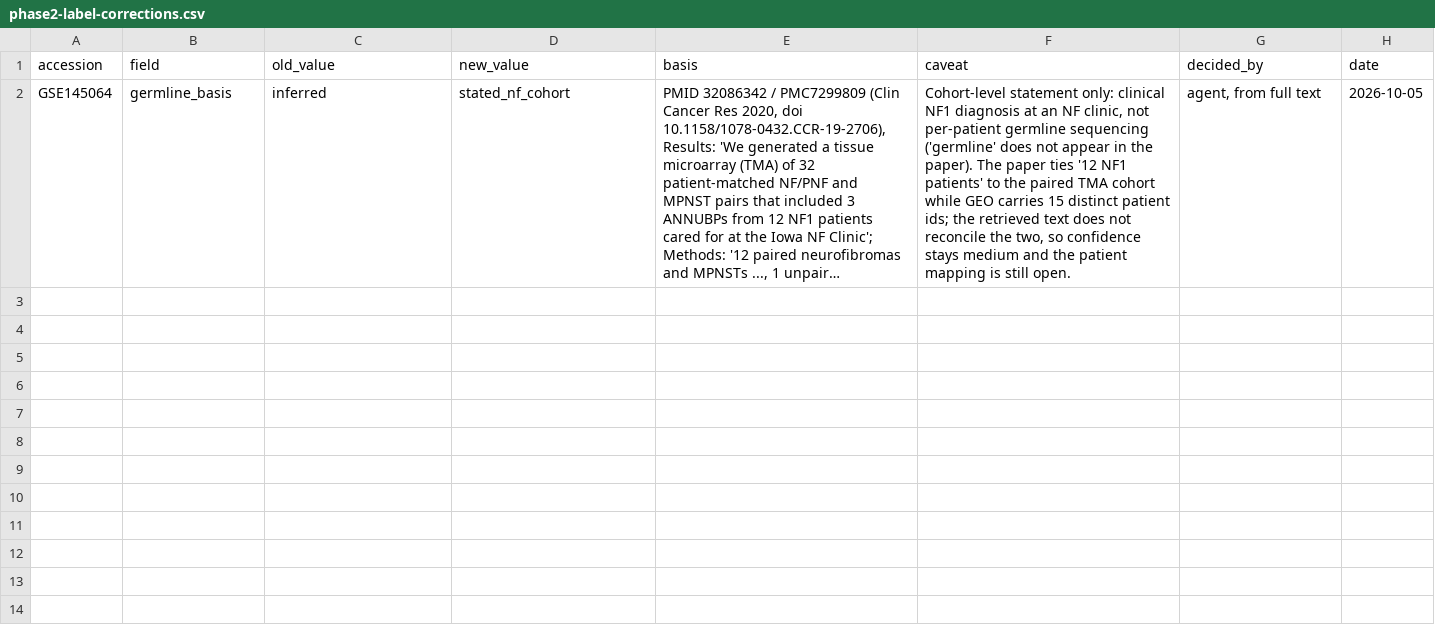
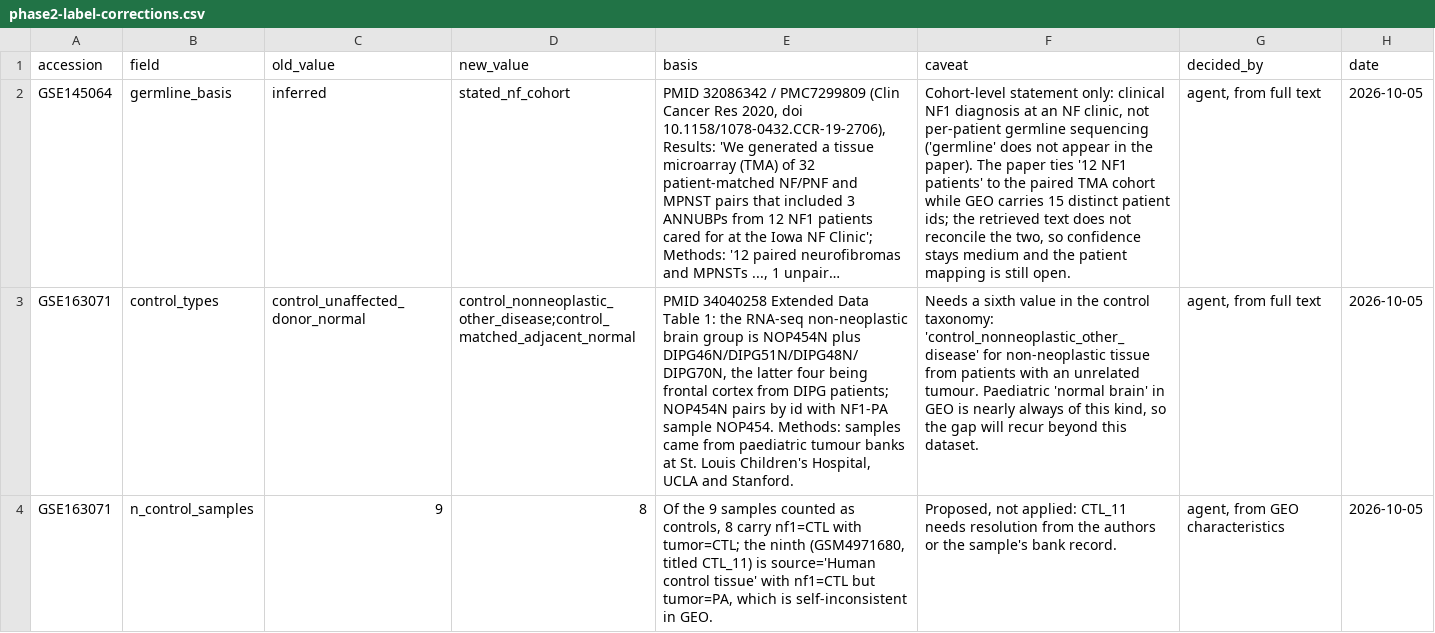
Before and after one commit to karaquaid/nf-target-pipeline, a CSV file: phase-2/data/phase2-label-corrections.csv, drawn as a sheet; long unchanged cells end in …; the diff names each change by its address in the sheet, - before the commit and + after, or states it on an @@ line.

```diff
--- a/phase-2/data/phase2-label-corrections.csv
+++ b/phase-2/data/phase2-label-corrections.csv
+row 3: GSE163071 | control_types | control_unaffected_donor_normal | control_nonneoplastic_other_disease;control_matched_adjacent_normal | PMID 34040258 Extended Data Table 1: the RNA-seq non-neoplastic brain group is NOP454N plus DIPG46N/DIPG51N/DIPG48N/DIPG70N, the latter four being frontal cortex from DIPG patients; NOP454N pairs by id with NF1-PA sample NOP454. Methods: samples came from paediatric tumour banks at St. Louis Children's Hospital, UCLA and Stanford. | Needs a sixth value in the control taxonomy: 'control_nonneoplastic_other_disease' for non-neoplastic tissue from patients with an unrelated tumour. Paediatric 'normal brain' in GEO is nearly always of this kind, so the gap will recur beyond this dataset. | agent, from full text | 2026-10-05
+row 4: GSE163071 | n_control_samples | 9 | 8 | Of the 9 samples counted as controls, 8 carry nf1=CTL with tumor=CTL; the ninth (GSM4971680, titled CTL_11) is source='Human control tissue' with nf1=CTL but tumor=PA, which is self-inconsistent in GEO. | Proposed, not applied: CTL_11 needs resolution from the authors or the sample's bank record. | agent, from GEO characteristics | 2026-10-05
```
Also changed, not shown: phase-2/data/phase2-classification-review.csv, 2 other files.
